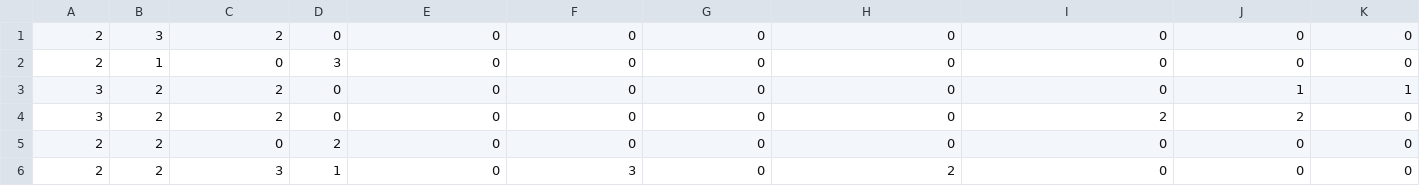
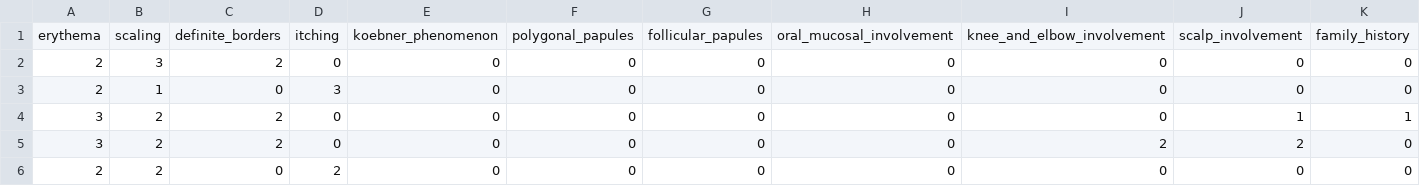
Before and after one commit to fkolokathi/Classifiers, a CSV file: logistic_regrassion/dermatology.csv, drawn as a sheet; only a part is shown; the shorter side is filled out with more unchanged rows; rows hold the shown columns only; the diff names each change by its address in the sheet, - before the commit and + after, or states it on an @@ line.

```diff
--- a/logistic_regrassion/dermatology.csv
+++ b/logistic_regrassion/dermatology.csv
+row 1: erythema | scaling | definite_borders | itching | koebner_phenomenon | polygonal_papules | follicular_papules | oral_mucosal_involvement | knee_and_elbow_involvement | scalp_involvement | family_history
```
Also changed, not shown: 2 other files.
